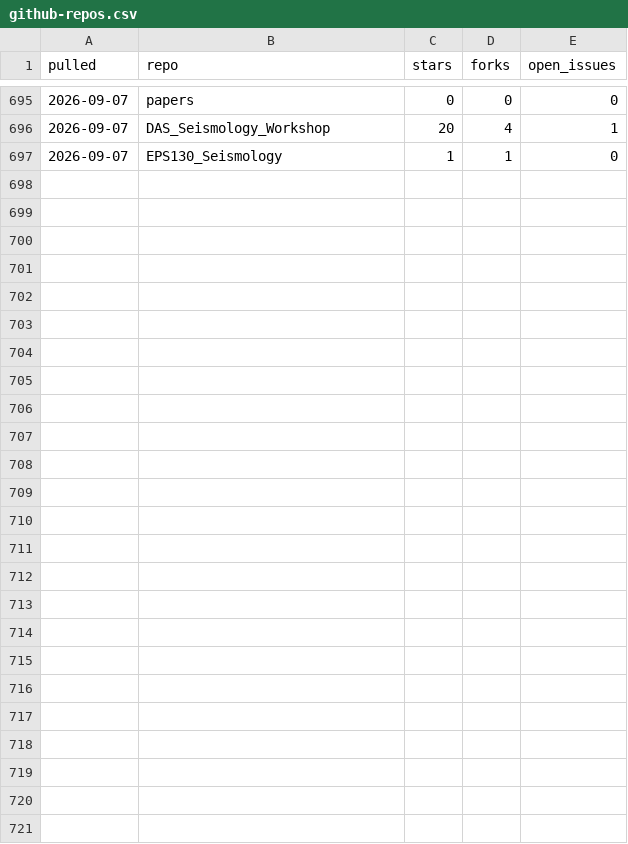
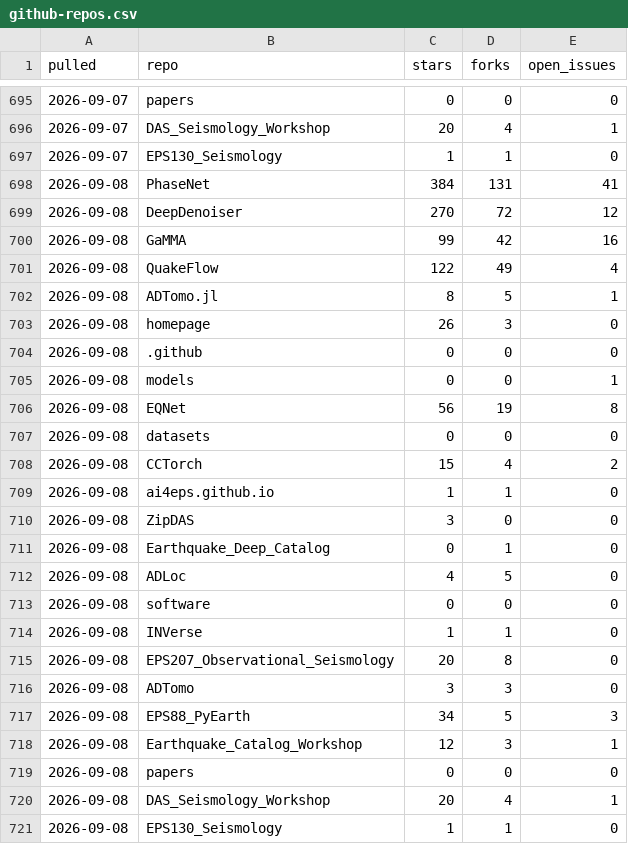
Before and after one commit to AI4EPS/.github, a CSV file: data/github-repos.csv, drawn as a sheet; only a part is shown, gaps mark what is left out; the diff names each change by its address in the sheet, - before the commit and + after, or states it on an @@ line.

```diff
--- a/data/github-repos.csv
+++ b/data/github-repos.csv
+row 698: 2026-09-08 | PhaseNet | 384 | 131 | 41
+row 699: 2026-09-08 | DeepDenoiser | 270 | 72 | 12
+row 700: 2026-09-08 | GaMMA | 99 | 42 | 16
+row 701: 2026-09-08 | QuakeFlow | 122 | 49 | 4
+row 702: 2026-09-08 | ADTomo.jl | 8 | 5 | 1
+row 703: 2026-09-08 | homepage | 26 | 3 | 0
+row 704: 2026-09-08 | .github | 0 | 0 | 0
+row 705: 2026-09-08 | models | 0 | 0 | 1
+row 706: 2026-09-08 | EQNet | 56 | 19 | 8
+row 707: 2026-09-08 | datasets | 0 | 0 | 0
+row 708: 2026-09-08 | CCTorch | 15 | 4 | 2
+row 709: 2026-09-08 | ai4eps.github.io | 1 | 1 | 0
+row 710: 2026-09-08 | ZipDAS | 3 | 0 | 0
+row 711: 2026-09-08 | Earthquake_Deep_Catalog | 0 | 1 | 0
+row 712: 2026-09-08 | ADLoc | 4 | 5 | 0
+row 713: 2026-09-08 | software | 0 | 0 | 0
+row 714: 2026-09-08 | INVerse | 1 | 1 | 0
+row 715: 2026-09-08 | EPS207_Observational_Seismology | 20 | 8 | 0
+row 716: 2026-09-08 | ADTomo | 3 | 3 | 0
+row 717: 2026-09-08 | EPS88_PyEarth | 34 | 5 | 3
+row 718: 2026-09-08 | Earthquake_Catalog_Workshop | 12 | 3 | 1
+row 719: 2026-09-08 | papers | 0 | 0 | 0
+row 720: 2026-09-08 | DAS_Seismology_Workshop | 20 | 4 | 1
+row 721: 2026-09-08 | EPS130_Seismology | 1 | 1 | 0
```
Also changed, not shown: data/github-traffic.csv.
